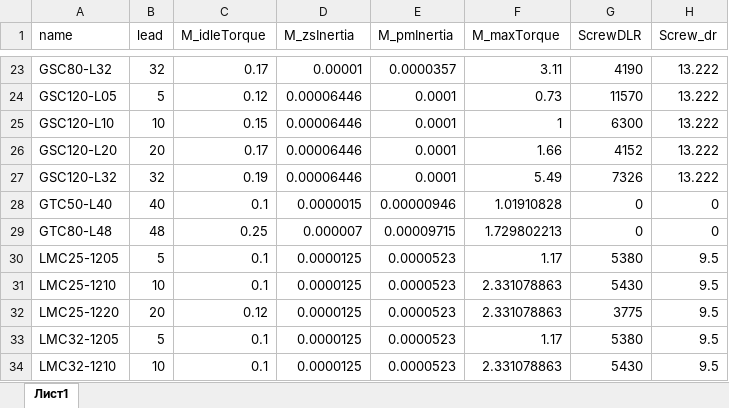
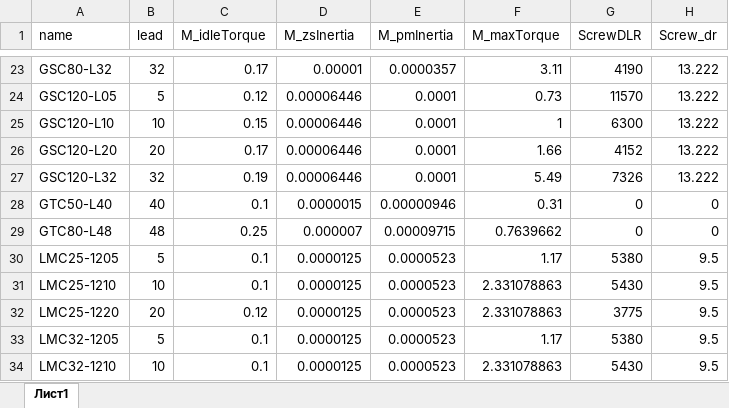
Before and after one commit to LittlePisi/Linear-Motion-Calculator, an Excel workbook: public/LinearModuleASF.xlsx, sheet Лист1, drawn as a sheet; only a part is shown, gaps mark what is left out; values as stored, in another font and other column widths than the file's, no borders; the diff names each change by its address in the sheet, - before the commit and + after, or states it on an @@ line.

```diff
--- a/public/LinearModuleASF.xlsx (sheet Лист1)
+++ b/public/LinearModuleASF.xlsx (sheet Лист1)
-F28 (M_maxTorque): 1.01910828
+F28 (M_maxTorque): 0.31
-F29 (M_maxTorque): 1.729802213
+F29 (M_maxTorque): 0.7639662
```
Also changed, not shown: public/LinearModule.xlsx, 1 other file.
